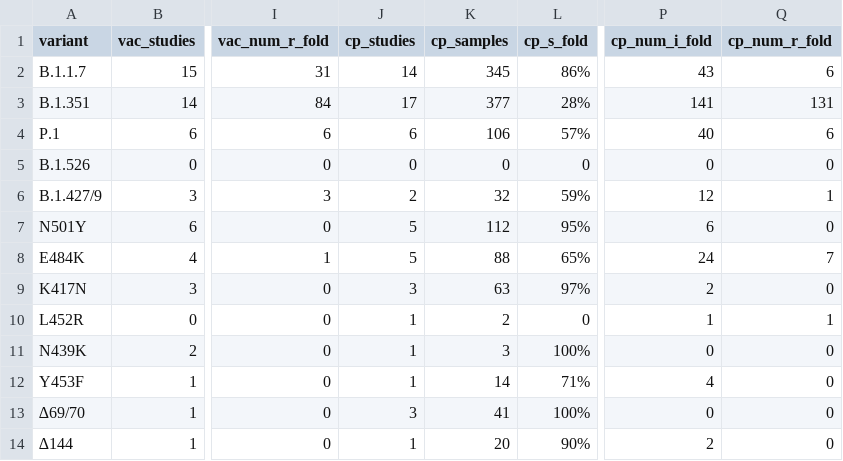
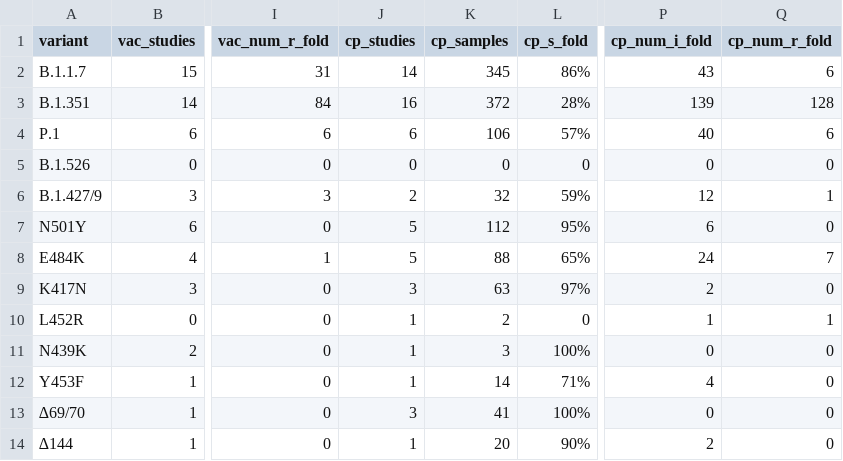
Before and after one commit to hivdb/covid-drdb-reports, a CSV file: susceptibility-data_files/table/table_plasma.csv, drawn as a sheet; only a part is shown, gaps mark what is left out; the diff names each change by its address in the sheet, - before the commit and + after, or states it on an @@ line.

```diff
--- a/susceptibility-data_files/table/table_plasma.csv
+++ b/susceptibility-data_files/table/table_plasma.csv
-J3 (cp_studies): 17
+J3 (cp_studies): 16
-K3 (cp_samples): 377
+K3 (cp_samples): 372
-P3 (cp_num_i_fold): 141
+P3 (cp_num_i_fold): 139
-Q3 (cp_num_r_fold): 131
+Q3 (cp_num_r_fold): 128
```
Also changed, not shown: susceptibility-data_files/table/table_plasma_figure.csv, susceptibility-data_files/table/table_plasma_variant.csv, 8 other files.
